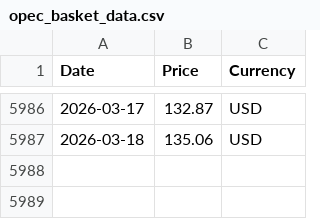
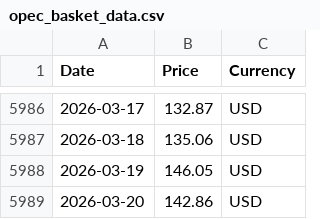
Before and after one commit to RoatnyN/scrapping_crudeoil, a CSV file: data/opec_basket_data.csv, drawn as a sheet; only a part is shown, gaps mark what is left out; the diff names each change by its address in the sheet, - before the commit and + after, or states it on an @@ line.

```diff
--- a/data/opec_basket_data.csv
+++ b/data/opec_basket_data.csv
+row 5988: 2026-03-19 | 146.05 | USD
+row 5989: 2026-03-20 | 142.86 | USD
```
